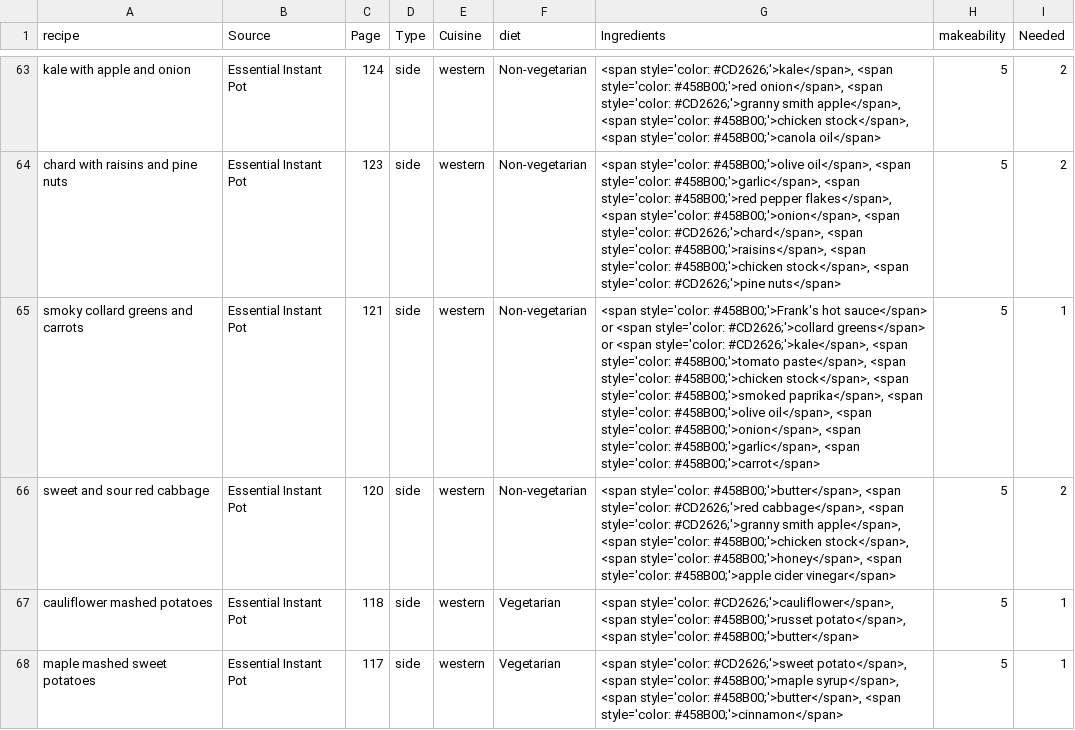
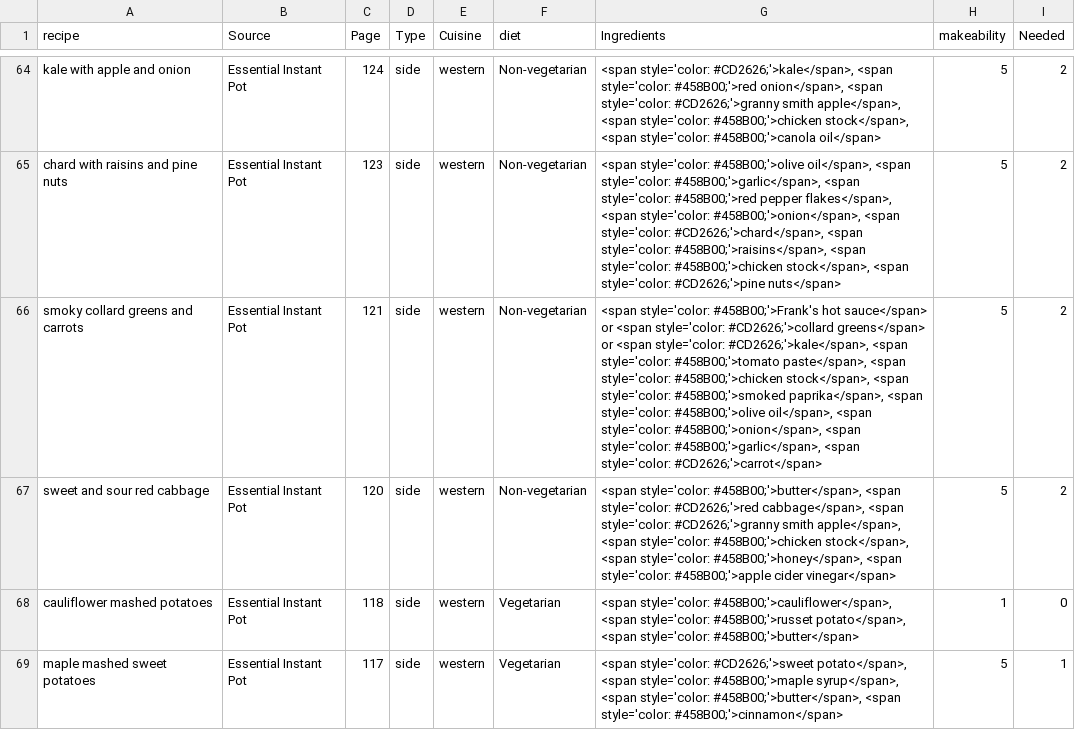
Before and after one commit to jjdeclercq/meals, a CSV file: data/recipes_out.csv, drawn as a sheet; only a part is shown, gaps mark what is left out; the diff covers the shown part only.

```diff
--- a/data/recipes_out.csv
+++ b/data/recipes_out.csv
@@ -64,5 +65,5 @@
 "chard with raisins and pine nuts","Essential Instant Pot",123,"side","western","Non-vegetarian","<span style='color: #458B00;'>olive oil</span>, <span style='color: #458B00;'>garlic</span>, <span style='color: #458B00;'>red pepper flakes</span>, <span style='color: #458B00;'>onion</span>, <span style='color: #CD2626;'>chard</span>, <span style='color: #458B00;'>raisins</span>, <span style='color: #458B00;'>chicken stock</span>, <span style='color: #CD2626;'>pine nuts</span>",5,2
-"smoky collard greens and carrots","Essential Instant Pot",121,"side","western","Non-vegetarian","<span style='color: #458B00;'>Frank's hot sauce</span> or <span style='color: #CD2626;'>collard greens</span> or <span style='color: #CD2626;'>kale</span>, <span style='color: #458B00;'>tomato paste</span>, <span style='color: #458B00;'>chicken stock</span>, <span style='color: #458B00;'>smoked paprika</span>, <span style='color: #458B00;'>olive oil</span>, <span style='color: #458B00;'>onion</span>, <span style='color: #458B00;'>garlic</span>, <span style='color: #458B00;'>carrot</span>",5,1
+"smoky collard greens and carrots","Essential Instant Pot",121,"side","western","Non-vegetarian","<span style='color: #458B00;'>Frank's hot sauce</span> or <span style='color: #CD2626;'>collard greens</span> or <span style='color: #CD2626;'>kale</span>, <span style='color: #458B00;'>tomato paste</span>, <span style='color: #458B00;'>chicken stock</span>, <span style='color: #458B00;'>smoked paprika</span>, <span style='color: #458B00;'>olive oil</span>, <span style='color: #458B00;'>onion</span>, <span style='color: #458B00;'>garlic</span>, <span style='color: #CD2626;'>carrot</span>",5,2
 "sweet and sour red cabbage","Essential Instant Pot",120,"side","western","Non-vegetarian","<span style='color: #458B00;'>butter</span>, <span style='color: #CD2626;'>red cabbage</span>, <span style='color: #CD2626;'>granny smith apple</span>, <span style='color: #458B00;'>chicken stock</span>, <span style='color: #458B00;'>honey</span>, <span style='color: #458B00;'>apple cider vinegar</span>",5,2
-"cauliflower mashed potatoes","Essential Instant Pot",118,"side","western","Vegetarian","<span style='color: #CD2626;'>cauliflower</span>, <span style='color: #458B00;'>russet potato</span>, <span style='color: #458B00;'>butter</span>",5,1
+"cauliflower mashed potatoes","Essential Instant Pot",118,"side","western","Vegetarian","<span style='color: #458B00;'>cauliflower</span>, <span style='color: #458B00;'>russet potato</span>, <span style='color: #458B00;'>butter</span>",1,0
 "maple mashed sweet potatoes","Essential Instant Pot",117,"side","western","Vegetarian","<span style='color: #CD2626;'>sweet potato</span>, <span style='color: #458B00;'>maple syrup</span>, <span style='color: #458B00;'>butter</span>, <span style='color: #458B00;'>cinnamon</span>",5,1
```
Also changed, not shown: 1 added row and 128 edited cells elsewhere in this file, data/ingredients.csv, data/recipes_in.csv, 2 other files.
